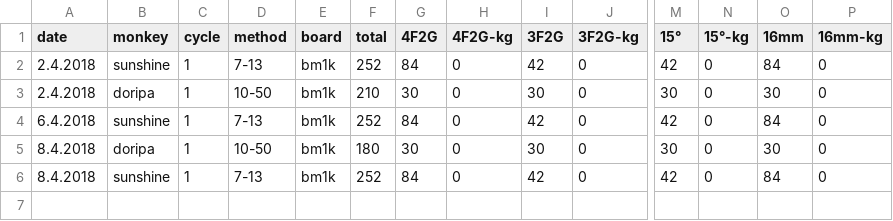
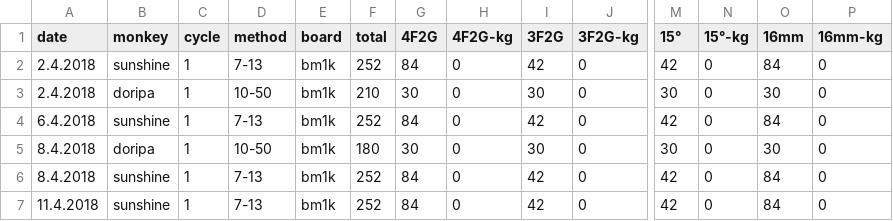
Before and after one commit to gardiac2002/monkies, a CSV file: hangboard.csv, drawn as a sheet; only a part is shown, gaps mark what is left out; rows hold the shown columns only; the diff names each change by its address in the sheet, - before the commit and + after, or states it on an @@ line.

Commit message:
15

```diff
--- a/hangboard.csv
+++ b/hangboard.csv
+row 7: 11.4.2018 | sunshine | 1 | 7-13 | bm1k | 252 | 84 | 0 | 42 | 0 | 42 | 0 | 84 | 0
```
